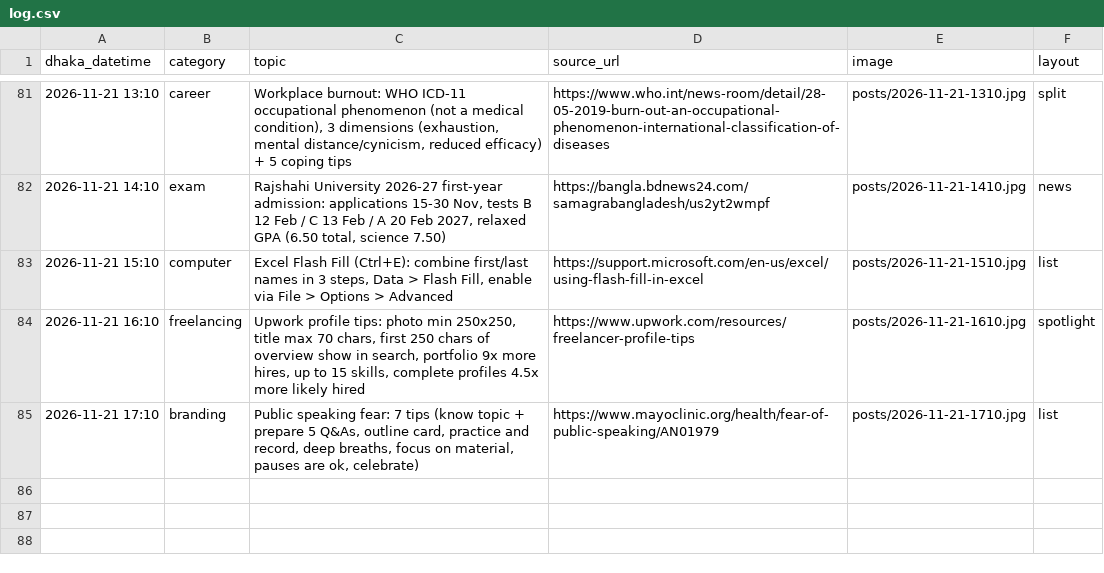
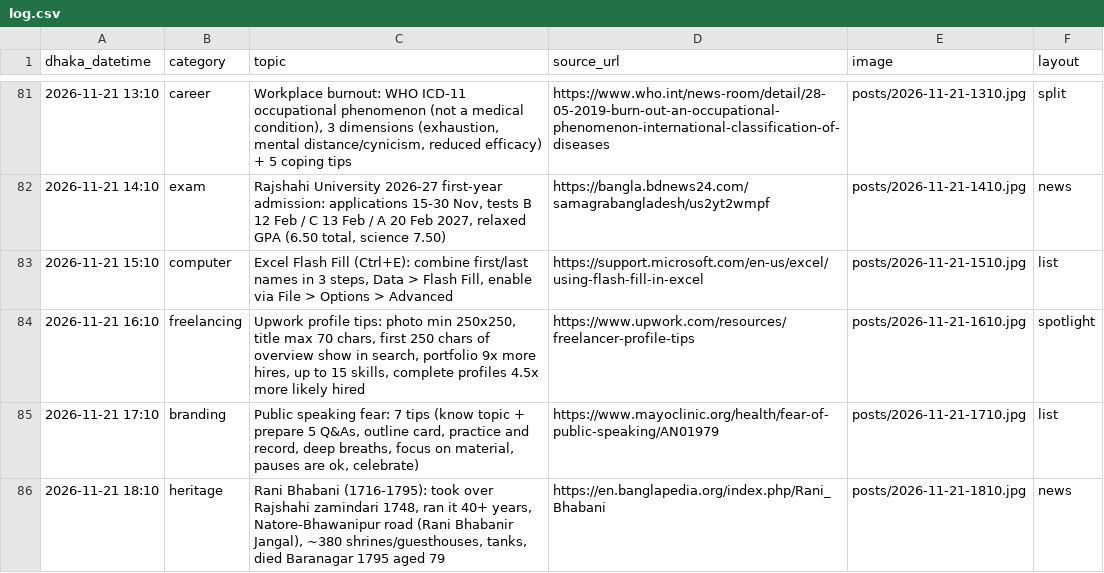
Before and after one commit to Rajibnt/codexnatore, a CSV file: posts/log.csv, drawn as a sheet; only a part is shown, gaps mark what is left out.

```diff
--- a/posts/log.csv
+++ b/posts/log.csv
@@ -85 +85,2 @@ dhaka_datetime,category,topic,source_url,image,layout
 2026-11-21 17:10,branding,"Public speaking fear: 7 tips (know topic + prepare 5 Q&As, outline card, practice and record, deep breaths, focus on material, pauses are ok, celebrate)",https://www.mayoclinic.org/health/fear-of-public-speaking/AN01979,posts/2026-11-21-1710.jpg,list
+2026-11-21 18:10,heritage,"Rani Bhabani (1716-1795): took over Rajshahi zamindari 1748, ran it 40+ years, Natore-Bhawanipur road (Rani Bhabanir Jangal), ~380 shrines/guesthouses, tanks, died Baranagar 1795 aged 79",https://en.banglapedia.org/index.php/Rani_Bhabani,posts/2026-11-21-1810.jpg,news
```
